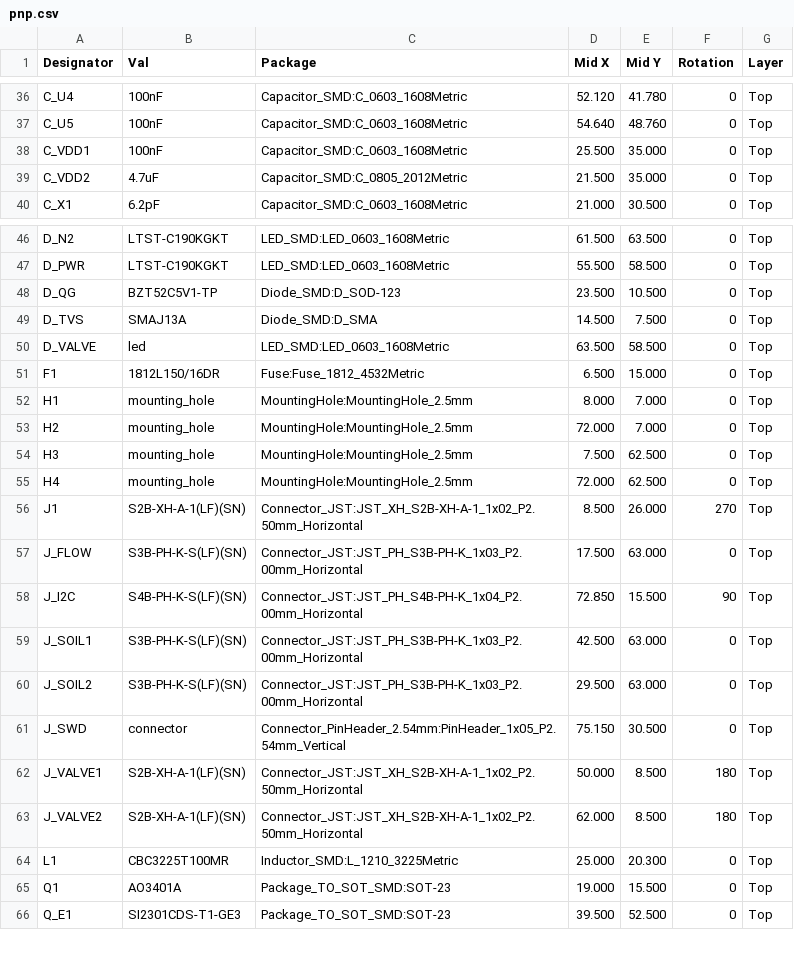
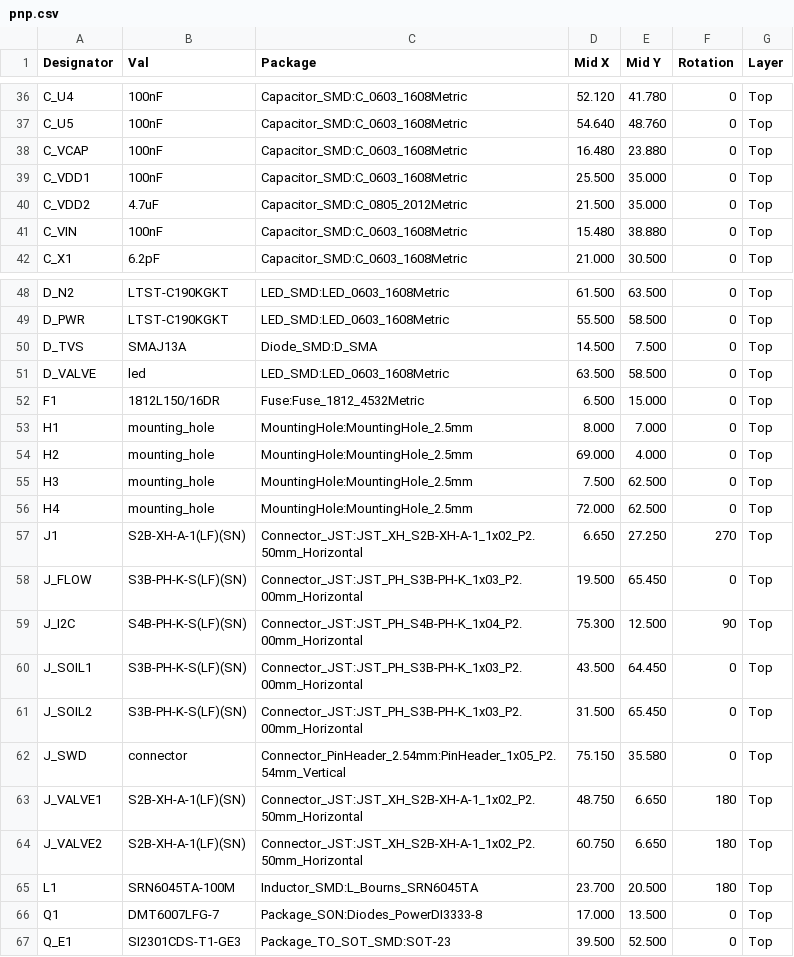
Before and after one commit to absmach/synth, a CSV file: qualification/class-a/irrigation-controller/export/pnp.csv, drawn as a sheet; only a part is shown, gaps mark what is left out; the diff covers the shown part only.

```diff
--- a/qualification/class-a/irrigation-controller/export/pnp.csv
+++ b/qualification/class-a/irrigation-controller/export/pnp.csv
@@ -37,4 +37,6 @@ Designator,Val,Package,Mid X,Mid Y,Rotation,Layer
 "C_U5","100nF","Capacitor_SMD:C_0603_1608Metric",54.640,48.760,0,"Top"
+"C_VCAP","100nF","Capacitor_SMD:C_0603_1608Metric",16.480,23.880,0,"Top"
 "C_VDD1","100nF","Capacitor_SMD:C_0603_1608Metric",25.500,35.000,0,"Top"
 "C_VDD2","4.7uF","Capacitor_SMD:C_0805_2012Metric",21.500,35.000,0,"Top"
+"C_VIN","100nF","Capacitor_SMD:C_0603_1608Metric",15.480,38.880,0,"Top"
 "C_X1","6.2pF","Capacitor_SMD:C_0603_1608Metric",21.000,30.500,0,"Top"
@@ -47,3 +49,2 @@ Designator,Val,Package,Mid X,Mid Y,Rotation,Layer
 "D_PWR","LTST-C190KGKT","LED_SMD:LED_0603_1608Metric",55.500,58.500,0,"Top"
-"D_QG","BZT52C5V1-TP","Diode_SMD:D_SOD-123",23.500,10.500,0,"Top"
 "D_TVS","SMAJ13A","Diode_SMD:D_SMA",14.500,7.500,0,"Top"
@@ -52,15 +53,15 @@ Designator,Val,Package,Mid X,Mid Y,Rotation,Layer
 "H1","mounting_hole","MountingHole:MountingHole_2.5mm",8.000,7.000,0,"Top"
-"H2","mounting_hole","MountingHole:MountingHole_2.5mm",72.000,7.000,0,"Top"
+"H2","mounting_hole","MountingHole:MountingHole_2.5mm",69.000,4.000,0,"Top"
 "H3","mounting_hole","MountingHole:MountingHole_2.5mm",7.500,62.500,0,"Top"
 "H4","mounting_hole","MountingHole:MountingHole_2.5mm",72.000,62.500,0,"Top"
-"J1","S2B-XH-A-1(LF)(SN)","Connector_JST:JST_XH_S2B-XH-A-1_1x02_P2.50mm_Horizontal",8.500,26.000,270,"Top"
-"J_FLOW","S3B-PH-K-S(LF)(SN)","Connector_JST:JST_PH_S3B-PH-K_1x03_P2.00mm_Horizontal",17.500,63.000,0,"Top"
-"J_I2C","S4B-PH-K-S(LF)(SN)","Connector_JST:JST_PH_S4B-PH-K_1x04_P2.00mm_Horizontal",72.850,15.500,90,"Top"
-"J_SOIL1","S3B-PH-K-S(LF)(SN)","Connector_JST:JST_PH_S3B-PH-K_1x03_P2.00mm_Horizontal",42.500,63.000,0,"Top"
-"J_SOIL2","S3B-PH-K-S(LF)(SN)","Connector_JST:JST_PH_S3B-PH-K_1x03_P2.00mm_Horizontal",29.500,63.000,0,"Top"
-"J_SWD","connector","Connector_PinHeader_2.54mm:PinHeader_1x05_P2.54mm_Vertical",75.150,30.500,0,"Top"
-"J_VALVE1","S2B-XH-A-1(LF)(SN)","Connector_JST:JST_XH_S2B-XH-A-1_1x02_P2.50mm_Horizontal",50.000,8.500,180,"Top"
-"J_VALVE2","S2B-XH-A-1(LF)(SN)","Connector_JST:JST_XH_S2B-XH-A-1_1x02_P2.50mm_Horizontal",62.000,8.500,180,"Top"
-"L1","CBC3225T100MR","Inductor_SMD:L_1210_3225Metric",25.000,20.300,0,"Top"
-"Q1","AO3401A","Package_TO_SOT_SMD:SOT-23",19.000,15.500,0,"Top"
+"J1","S2B-XH-A-1(LF)(SN)","Connector_JST:JST_XH_S2B-XH-A-1_1x02_P2.50mm_Horizontal",6.650,27.250,270,"Top"
+"J_FLOW","S3B-PH-K-S(LF)(SN)","Connector_JST:JST_PH_S3B-PH-K_1x03_P2.00mm_Horizontal",19.500,65.450,0,"Top"
+"J_I2C","S4B-PH-K-S(LF)(SN)","Connector_JST:JST_PH_S4B-PH-K_1x04_P2.00mm_Horizontal",75.300,12.500,90,"Top"
+"J_SOIL1","S3B-PH-K-S(LF)(SN)","Connector_JST:JST_PH_S3B-PH-K_1x03_P2.00mm_Horizontal",43.500,64.450,0,"Top"
+"J_SOIL2","S3B-PH-K-S(LF)(SN)","Connector_JST:JST_PH_S3B-PH-K_1x03_P2.00mm_Horizontal",31.500,65.450,0,"Top"
+"J_SWD","connector","Connector_PinHeader_2.54mm:PinHeader_1x05_P2.54mm_Vertical",75.150,35.580,0,"Top"
+"J_VALVE1","S2B-XH-A-1(LF)(SN)","Connector_JST:JST_XH_S2B-XH-A-1_1x02_P2.50mm_Horizontal",48.750,6.650,180,"Top"
+"J_VALVE2","S2B-XH-A-1(LF)(SN)","Connector_JST:JST_XH_S2B-XH-A-1_1x02_P2.50mm_Horizontal",60.750,6.650,180,"Top"
+"L1","SRN6045TA-100M","Inductor_SMD:L_Bourns_SRN6045TA",23.700,20.500,180,"Top"
+"Q1","DMT6007LFG-7","Package_SON:Diodes_PowerDI3333-8",17.000,13.500,0,"Top"
 "Q_E1","SI2301CDS-T1-GE3","Package_TO_SOT_SMD:SOT-23",39.500,52.500,0,"Top"
```
Also changed, not shown: 1 added row, 1 removed row and 13 edited cells elsewhere in this file, qualification/class-a/irrigation-controller/agent-run/tools/sourcing.csv, qualification/class-a/irrigation-controller/export/bom.csv, 40 other files.
